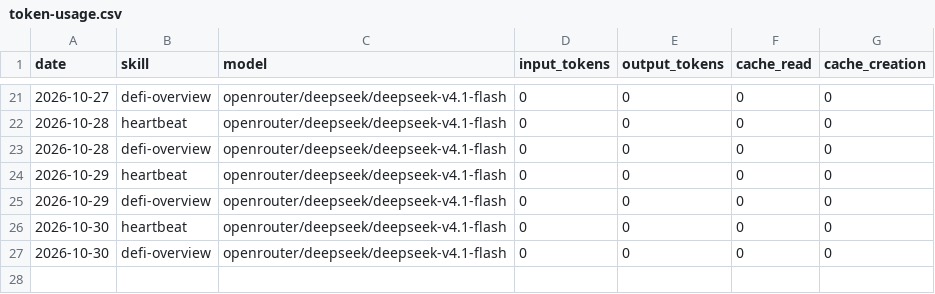
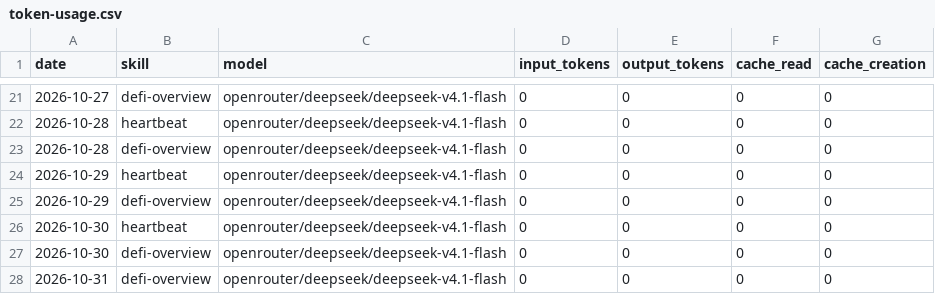
Before and after one commit to 00288/aeon, a CSV file: memory/token-usage.csv, drawn as a sheet; only a part is shown, gaps mark what is left out; the diff names each change by its address in the sheet, - before the commit and + after, or states it on an @@ line.

Commit message:
chore(defi-overview): auto-commit 2026-10-31

```diff
--- a/memory/token-usage.csv
+++ b/memory/token-usage.csv
+row 28: 2026-10-31 | defi-overview | openrouter/deepseek/deepseek-v4.1-flash | 0 | 0 | 0 | 0
```
